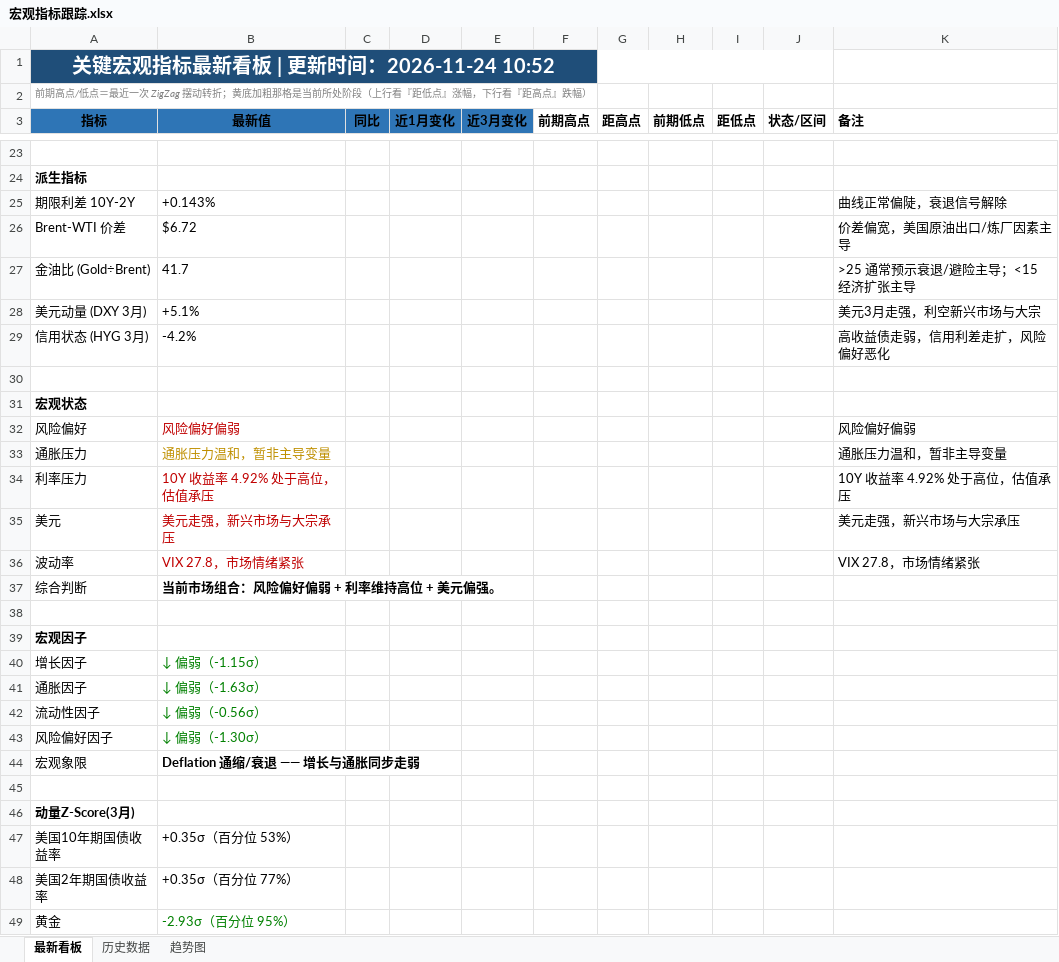
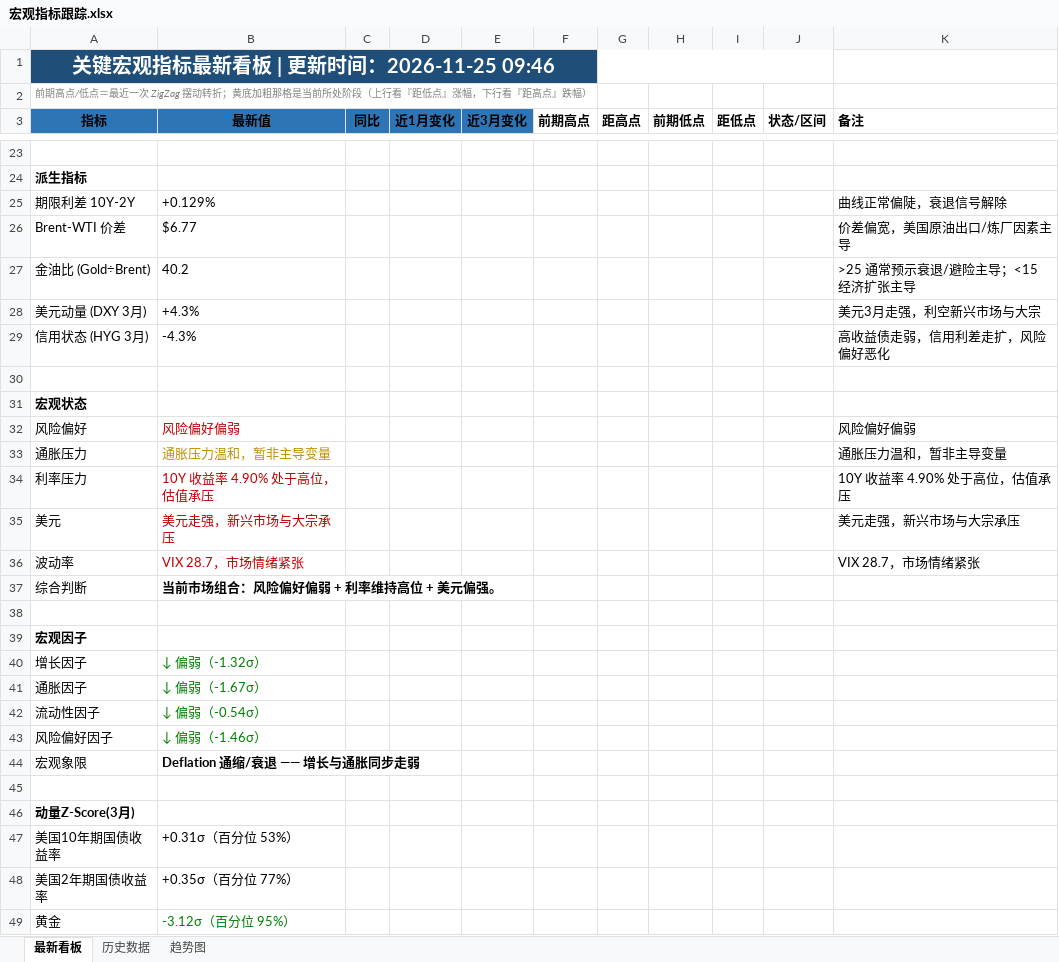
Before and after one commit to Mussi2020/macro-tracker, an Excel workbook: 宏观指标跟踪.xlsx, sheet 最新看板, drawn as a sheet; only a part is shown, gaps mark what is left out; values as stored, in another font and other column widths than the file's, no borders; the diff covers the shown part only; the diff names each change by its address in the sheet, - before the commit and + after, or states it on an @@ line.

```diff
--- a/宏观指标跟踪.xlsx (sheet 最新看板)
+++ b/宏观指标跟踪.xlsx (sheet 最新看板)
-A1 (指标): 关键宏观指标最新看板 | 更新时间：2026-11-24 10:52
+A1 (指标): 关键宏观指标最新看板 | 更新时间：2026-11-25 09:46
-B25 (最新值): +0.143%
+B25 (最新值): +0.129%
-B26 (最新值): $6.72
+B26 (最新值): $6.77
-B27 (最新值): 41.7
+B27 (最新值): 40.2
-B28 (最新值): +5.1%
+B28 (最新值): +4.3%
-B29 (最新值): -4.2%
+B29 (最新值): -4.3%
-B34 (最新值): 10Y 收益率 4.92% 处于高位，估值承压
+B34 (最新值): 10Y 收益率 4.90% 处于高位，估值承压
-K34 (备注): 10Y 收益率 4.92% 处于高位，估值承压
+K34 (备注): 10Y 收益率 4.90% 处于高位，估值承压
-B36 (最新值): VIX 27.8，市场情绪紧张
+B36 (最新值): VIX 28.7，市场情绪紧张
-K36 (备注): VIX 27.8，市场情绪紧张
+K36 (备注): VIX 28.7，市场情绪紧张
-B40 (最新值): ↓ 偏弱（-1.15σ）
+B40 (最新值): ↓ 偏弱（-1.32σ）
-B41 (最新值): ↓ 偏弱（-1.63σ）
+B41 (最新值): ↓ 偏弱（-1.67σ）
-B42 (最新值): ↓ 偏弱（-0.56σ）
+B42 (最新值): ↓ 偏弱（-0.54σ）
-B43 (最新值): ↓ 偏弱（-1.30σ）
+B43 (最新值): ↓ 偏弱（-1.46σ）
-B47 (最新值): +0.35σ（百分位 53%）
+B47 (最新值): +0.31σ（百分位 53%）
-B49 (最新值): -2.93σ（百分位 95%）
+B49 (最新值): -3.12σ（百分位 95%）
```
Also changed, not shown: 12 added rows, 12 removed rows and 7 edited cells elsewhere in this sheet, sheet 历史数据, 1 other file.
